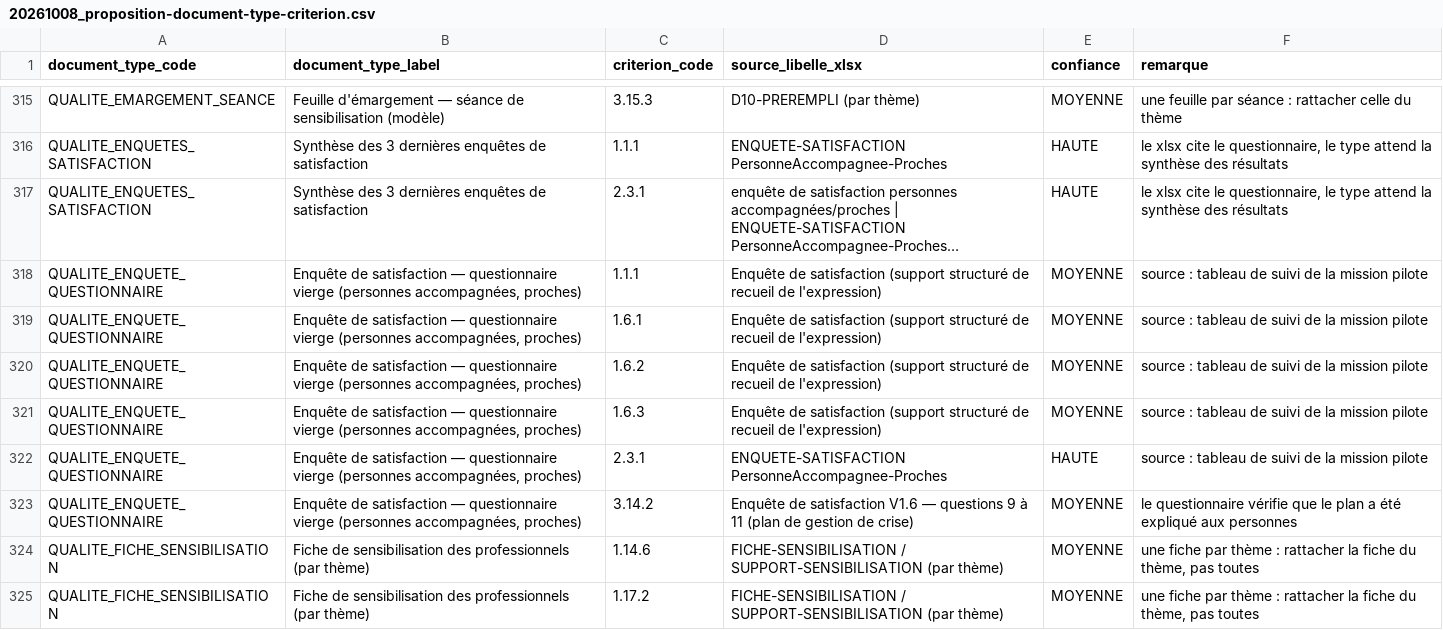
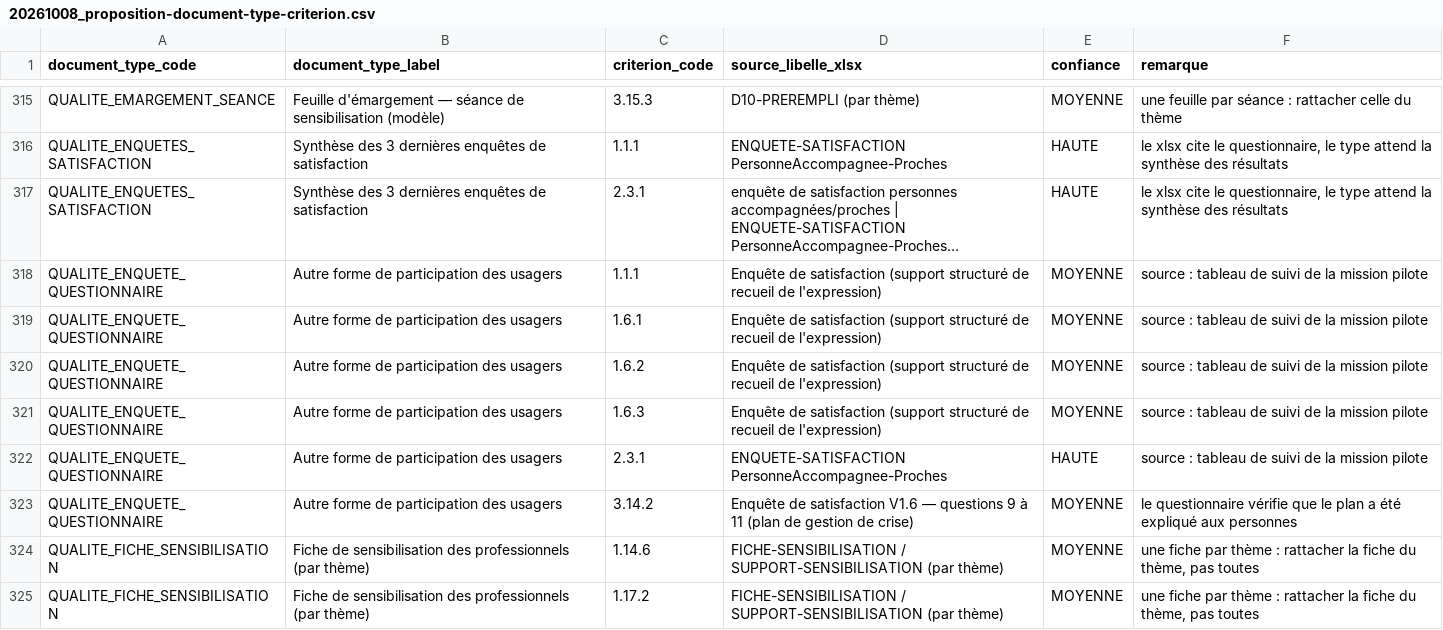
Before and after one commit to daywon03/EODA, a CSV file: .claude/specs/data/20261008_proposition-document-type-criterion.csv, drawn as a sheet; only a part is shown, gaps mark what is left out; long unchanged cells end in …; the diff names each change by its address in the sheet, - before the commit and + after, or states it on an @@ line.

Commit message:
feat(documents) : CVS « Non concerné » et « Autre forme de participation des usagers »
- La ligne QUALITE_ENQUETE_QUESTIONNAIRE devient « Autre forme de participation des
  usagers », avec la forme choisie (enquête de satisfaction, groupe de parole, autre +
  précision) ; le CVS reste un livrable distinct, jamais fusionné.
- Le CVS se déclare « Non concerné » (seule exception loi 2002-2) une fois la forme
  choisie ; il sort alors des preuves attendues et du compte loi 2002-2, sans report.
- Analyse : critères détectés et critères attendus absents en deux listes.
- Consignes de critères : plusieurs critères cochés, ordre numérique, un seul
  enregistrement avant la réanalyse.
- Tri A→Z des documents (cabinet et portail) ; le fichier original d'un brouillon EODA
  non validé n'est plus servi à la structure.

```diff
--- a/.claude/specs/data/20261008_proposition-document-type-criterion.csv
+++ b/.claude/specs/data/20261008_proposition-document-type-criterion.csv
-B318:B323 (document_type_label): Enquête de satisfaction — questionnaire vierge (personnes accompagnées, proches)
+B318:B323 (document_type_label): Autre forme de participation des usagers
```
Also changed, not shown: 38 other files.
